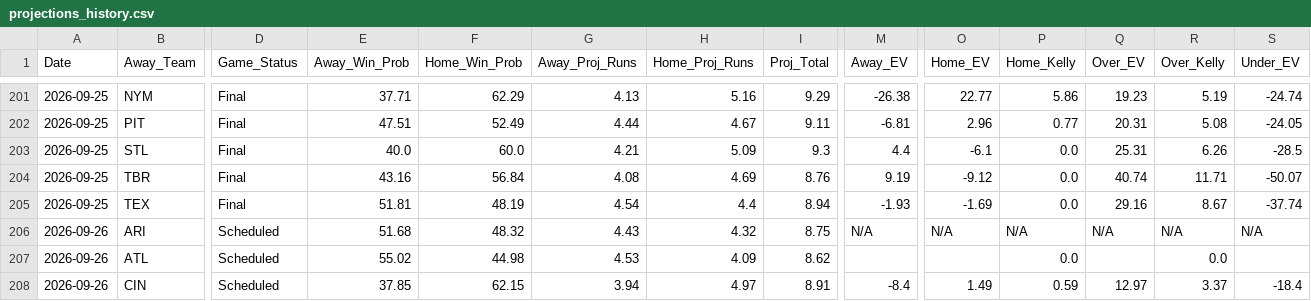
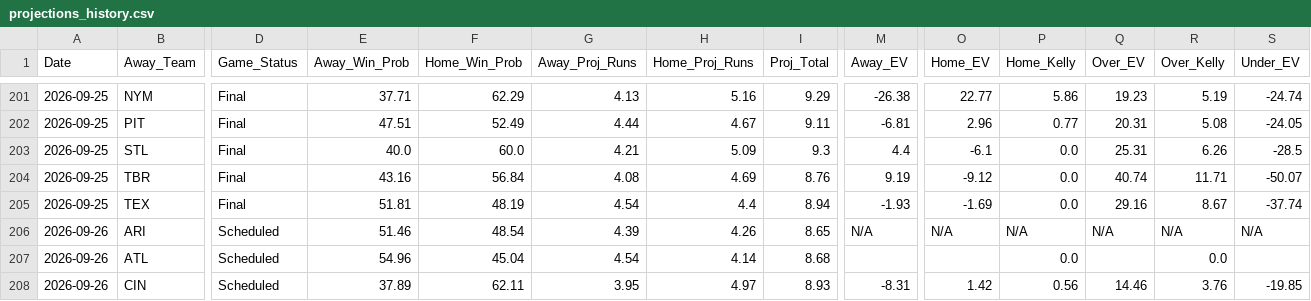
Before and after one commit to matthewmehl14-glitch/MLB-Model, a CSV file: projections_history.csv, drawn as a sheet; only a part is shown, gaps mark what is left out; the diff covers the shown part only; the diff names each change by its address in the sheet, - before the commit and + after, or states it on an @@ line.

```diff
--- a/projections_history.csv
+++ b/projections_history.csv
-E206 (Away_Win_Prob): 51.68
+E206 (Away_Win_Prob): 51.46
-F206 (Home_Win_Prob): 48.32
+F206 (Home_Win_Prob): 48.54
-G206 (Away_Proj_Runs): 4.43
+G206 (Away_Proj_Runs): 4.39
-H206 (Home_Proj_Runs): 4.32
+H206 (Home_Proj_Runs): 4.26
-I206 (Proj_Total): 8.75
+I206 (Proj_Total): 8.65
-E207 (Away_Win_Prob): 55.02
+E207 (Away_Win_Prob): 54.96
-F207 (Home_Win_Prob): 44.98
+F207 (Home_Win_Prob): 45.04
-G207 (Away_Proj_Runs): 4.53
+G207 (Away_Proj_Runs): 4.54
-H207 (Home_Proj_Runs): 4.09
+H207 (Home_Proj_Runs): 4.14
-I207 (Proj_Total): 8.62
+I207 (Proj_Total): 8.68
-E208 (Away_Win_Prob): 37.85
+E208 (Away_Win_Prob): 37.89
-F208 (Home_Win_Prob): 62.15
+F208 (Home_Win_Prob): 62.11
-G208 (Away_Proj_Runs): 3.94
+G208 (Away_Proj_Runs): 3.95
-I208 (Proj_Total): 8.91
+I208 (Proj_Total): 8.93
-M208 (Away_EV): -8.4
+M208 (Away_EV): -8.31
-O208 (Home_EV): 1.49
+O208 (Home_EV): 1.42
-P208 (Home_Kelly): 0.59
+P208 (Home_Kelly): 0.56
-Q208 (Over_EV): 12.97
+Q208 (Over_EV): 14.46
-R208 (Over_Kelly): 3.37
+R208 (Over_Kelly): 3.76
-S208 (Under_EV): -18.4
+S208 (Under_EV): -19.85
```
Also changed, not shown: 88 edited cells elsewhere in this file, 1 other file.
